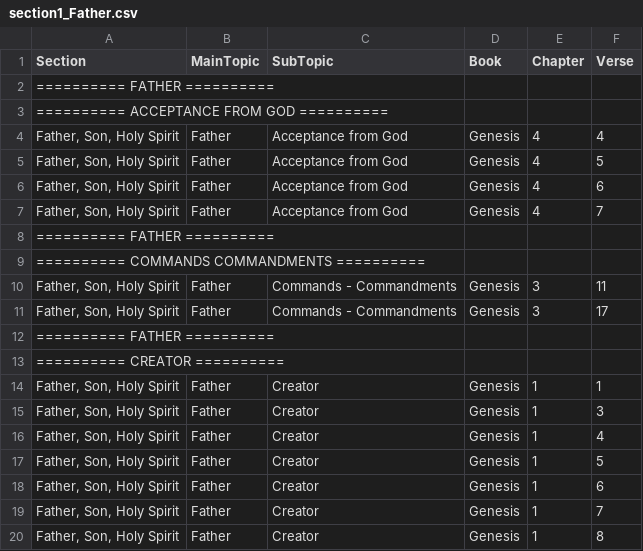
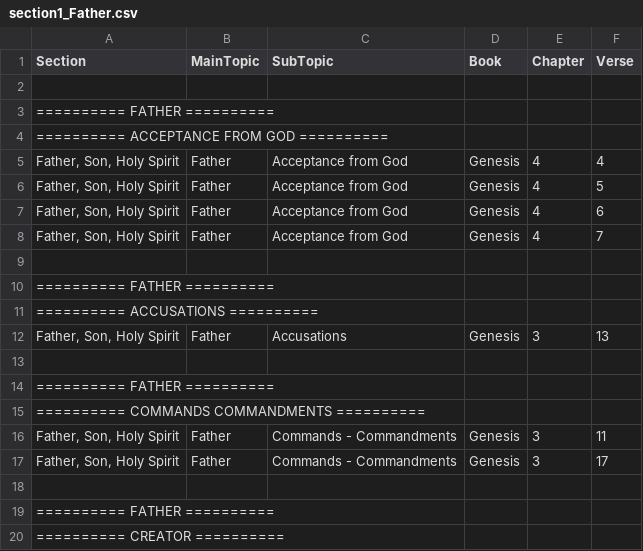
Before and after one commit to Twiggins12/BibleBlossoms, a CSV file: data/sections/section1_Father.csv, drawn as a sheet; only a part is shown; the shorter side is filled out with more unchanged rows; the diff names each change by its address in the sheet, - before the commit and + after, or states it on an @@ line.

Commit message:
Update section1_Father.csv

```diff
--- a/data/sections/section1_Father.csv
+++ b/data/sections/section1_Father.csv
+row 2: (empty)
+row 9: (empty)
+row 10: ========== FATHER ==========
+row 11: ========== ACCUSATIONS ==========
+row 12: Father, Son, Holy Spirit | Father | Accusations | Genesis | 3 | 13
+row 13: (empty)
+row 18: (empty)
```
